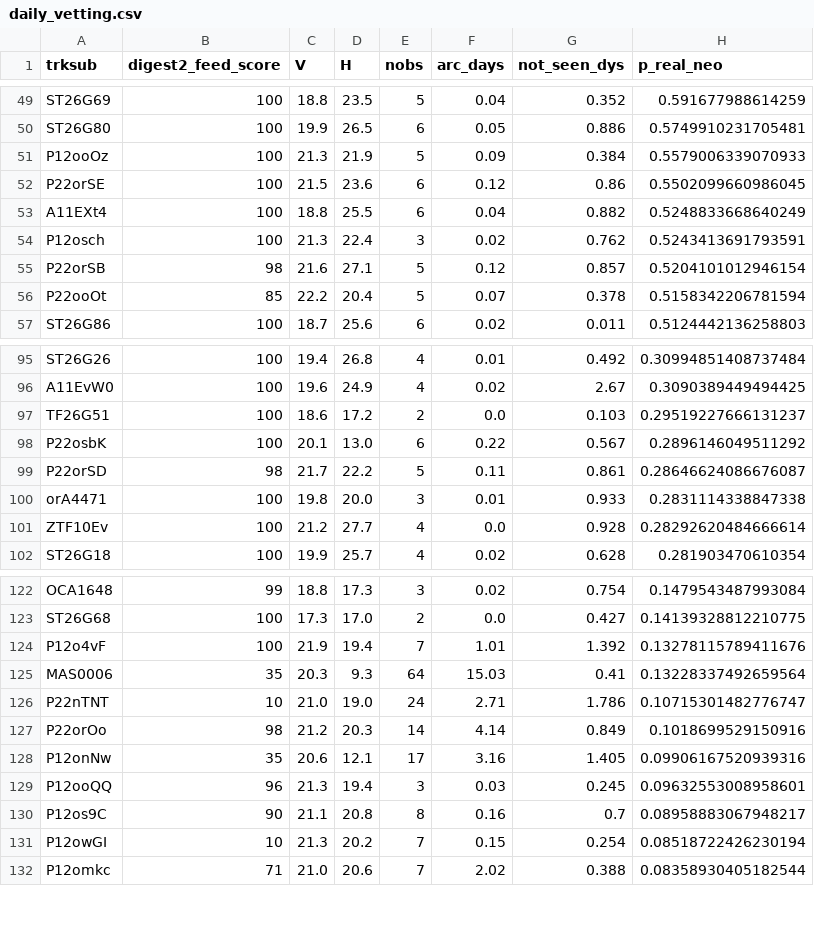
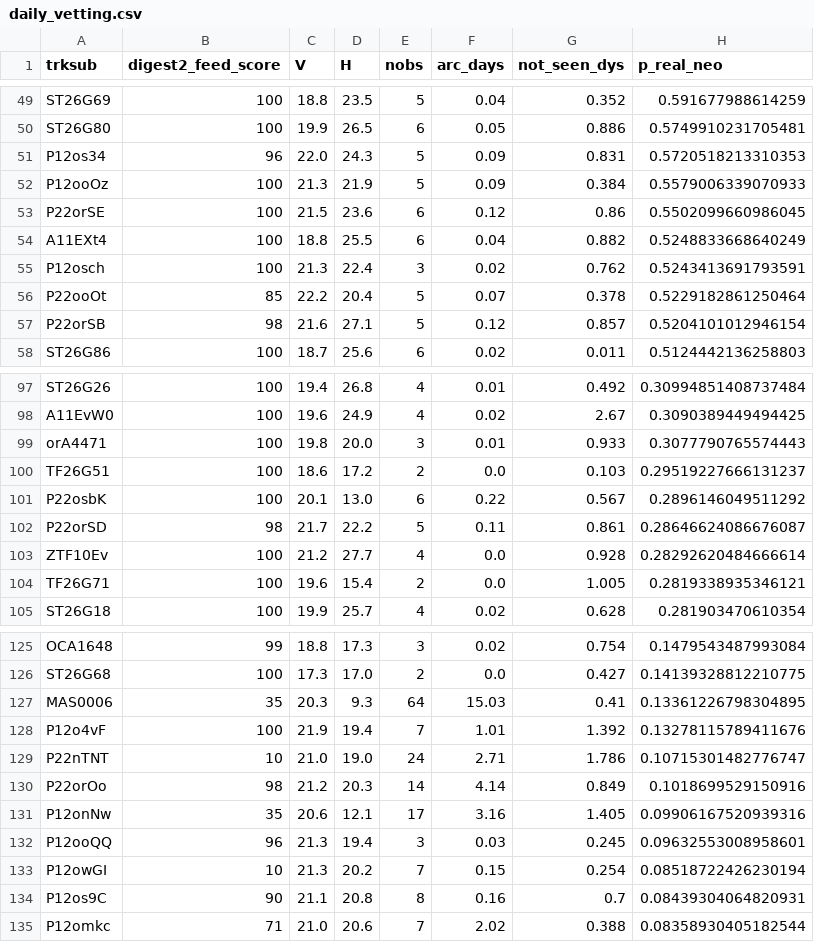
Before and after one commit to LeahS-blip/Planetary-Defense-Spacesift, a CSV file: outputs/daily_vetting.csv, drawn as a sheet; only a part is shown, gaps mark what is left out; removed rows and columns are numbered as before the commit, all else as after; the diff covers the shown part only; the diff names each change by its address in the sheet, - before the commit and + after, or states it on an @@ line.

```diff
--- a/outputs/daily_vetting.csv
+++ b/outputs/daily_vetting.csv
+row 51: P12os34 | 96 | 22.0 | 24.3 | 5 | 0.09 | 0.831 | 0.5720518213310353
+row 56: P22ooOt | 85 | 22.2 | 20.4 | 5 | 0.07 | 0.378 | 0.5229182861250464
-row 56: P22ooOt | 85 | 22.2 | 20.4 | 5 | 0.07 | 0.378 | 0.5158342206781594
+row 99: orA4471 | 100 | 19.8 | 20.0 | 3 | 0.01 | 0.933 | 0.3077790765574443
-row 100: orA4471 | 100 | 19.8 | 20.0 | 3 | 0.01 | 0.933 | 0.2831114338847338
+row 104: TF26G71 | 100 | 19.6 | 15.4 | 2 | 0.0 | 1.005 | 0.2819338935346121
+row 127: MAS0006 | 35 | 20.3 | 9.3 | 64 | 15.03 | 0.41 | 0.13361226798304895
-row 125: MAS0006 | 35 | 20.3 | 9.3 | 64 | 15.03 | 0.41 | 0.13228337492659564
-row 130: P12os9C | 90 | 21.1 | 20.8 | 8 | 0.16 | 0.7 | 0.08958883067948217
+row 134: P12os9C | 90 | 21.1 | 20.8 | 8 | 0.16 | 0.7 | 0.08439304064820931
```
Also changed, not shown: 3 added rows, 2 removed rows and 1 edited cell elsewhere in this file, data/capture/outcomes.csv, 6 other files.
